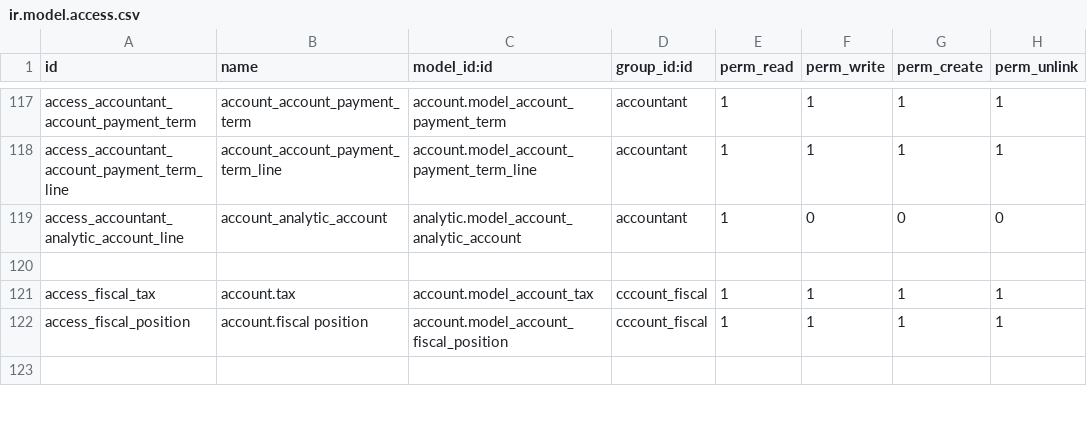
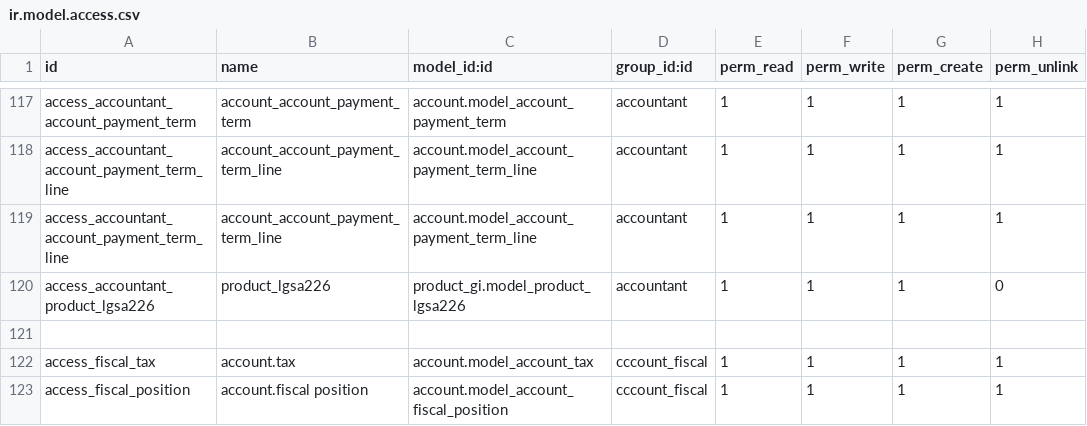
Before and after one commit to cardona18/ifacotesting, a CSV file: account_gi/security/ir.model.access.csv, drawn as a sheet; only a part is shown, gaps mark what is left out; the shorter side is filled out with more unchanged rows.

```diff
--- a/account_gi/security/ir.model.access.csv
+++ b/account_gi/security/ir.model.access.csv
@@ -118,3 +118,4 @@ access_accountant_account_payment_term,account_account_payment_term,account.mode
 access_accountant_account_payment_term_line,account_account_payment_term_line,account.model_account_payment_term_line,accountant,1,1,1,1
-access_accountant_analytic_account_line,account_analytic_account,analytic.model_account_analytic_account,accountant,1,0,0,0
+access_accountant_account_payment_term_line,account_account_payment_term_line,account.model_account_payment_term_line,accountant,1,1,1,1
+access_accountant_product_lgsa226,product_lgsa226,product_gi.model_product_lgsa226,accountant,1,1,1,0
 ,,,,,,,
```
Also changed, not shown: 1 other file.
